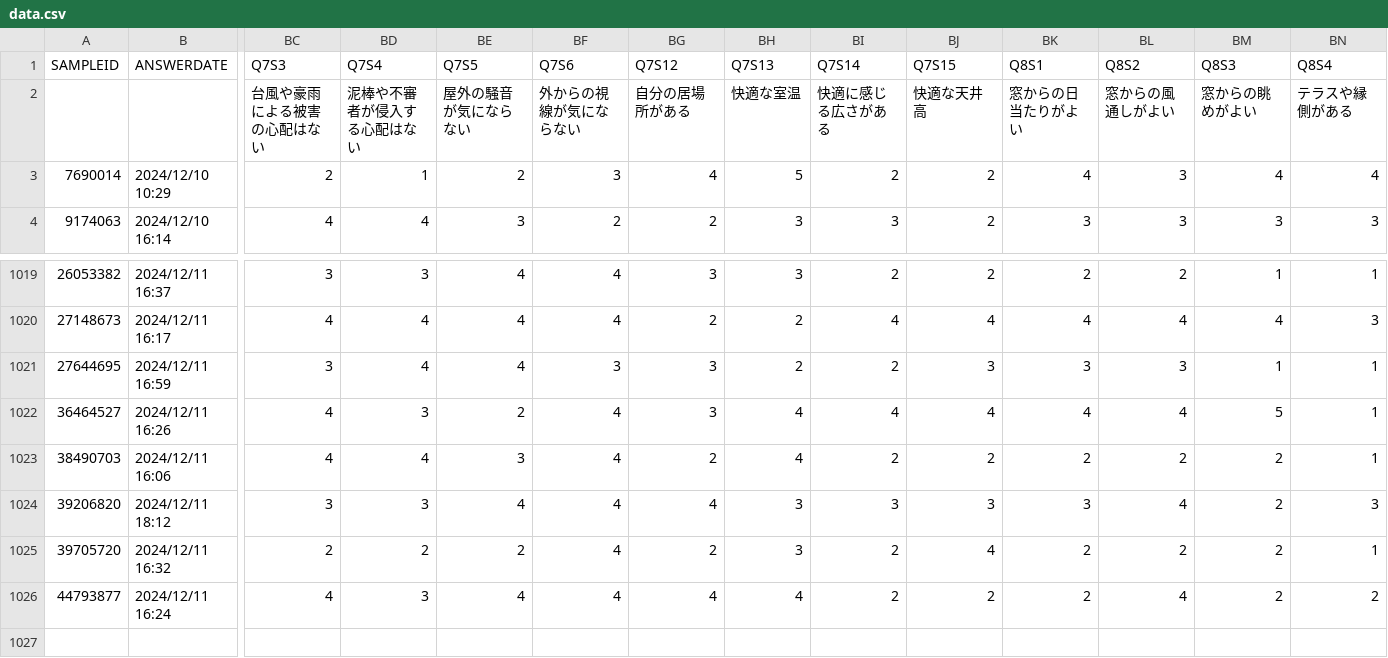
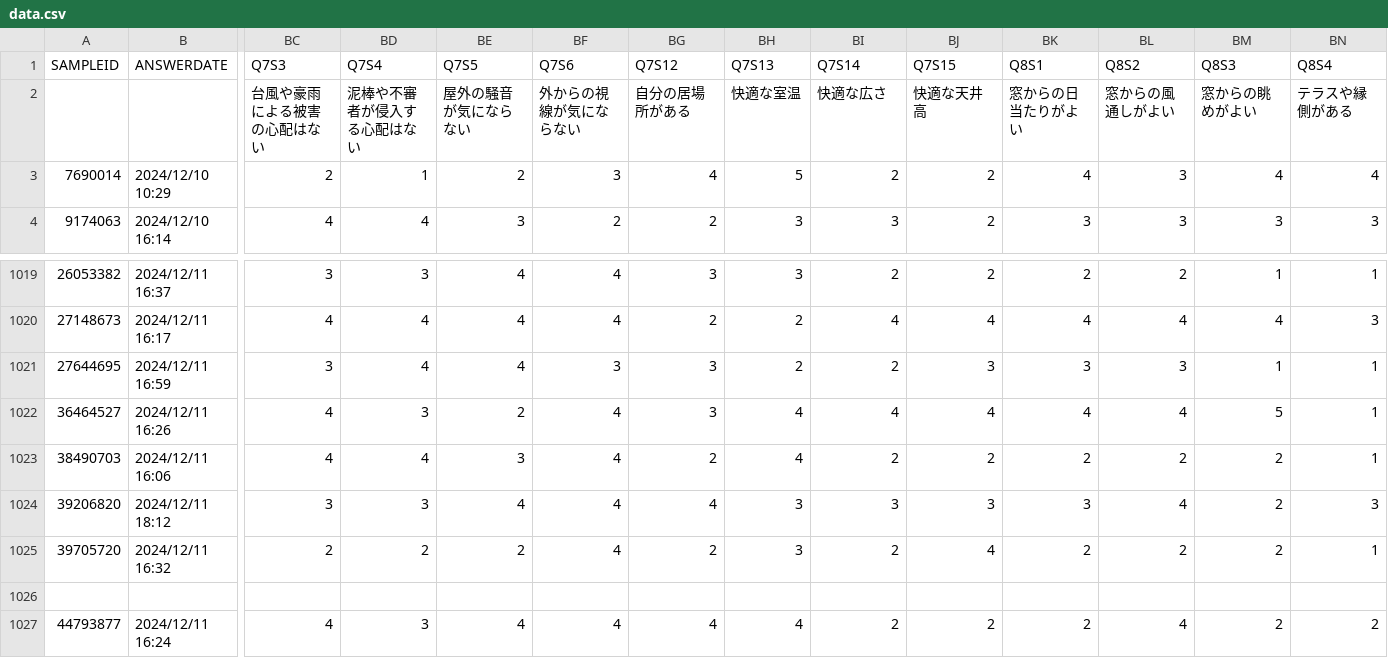
Before and after one commit to wbarchitecture/wbarchitecture2, a CSV file: data.csv, drawn as a sheet; only a part is shown, gaps mark what is left out; rows hold the shown columns only; the diff names each change by its address in the sheet, - before the commit and + after, or states it on an @@ line.

Commit message:
Update data.csv

```diff
--- a/data.csv
+++ b/data.csv
-BI2 (Q7S14): 快適に感じる広さがある
+BI2 (Q7S14): 快適な広さ
+row 1026: (empty)
```
